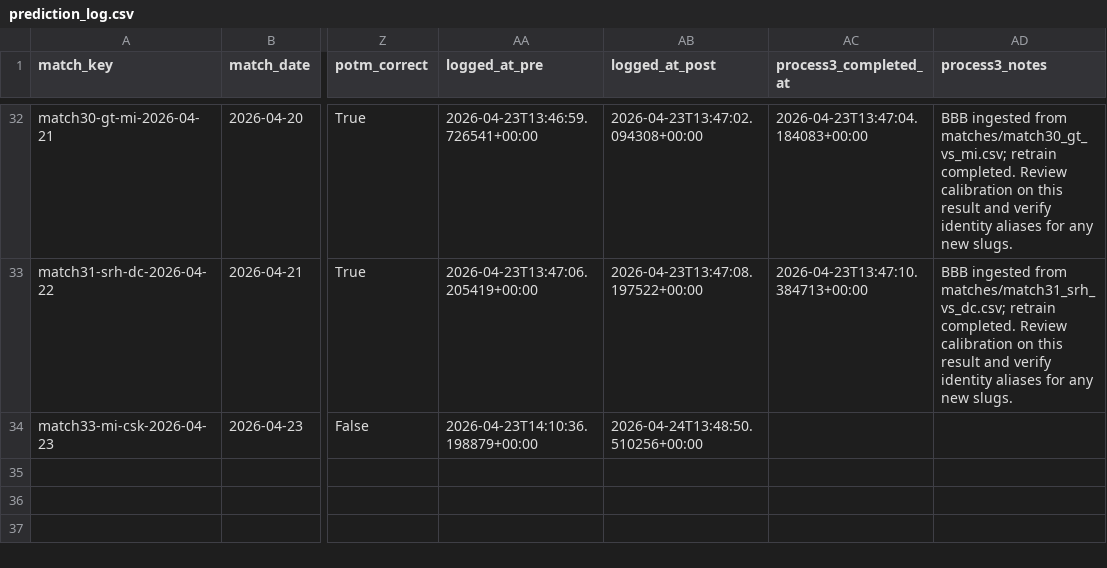
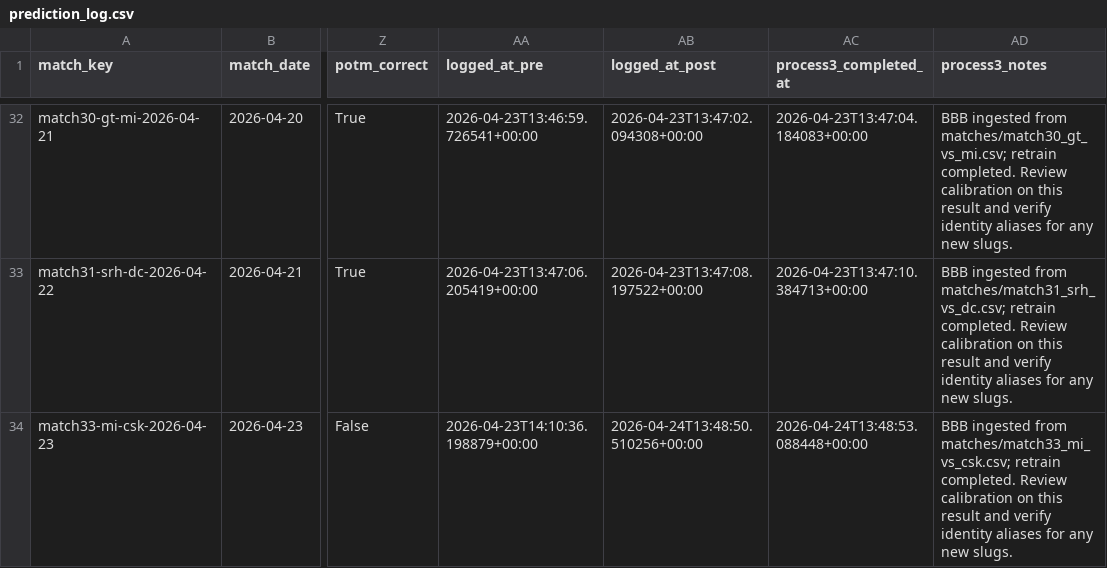
Before and after one commit to Jaymehta45/Sabermetric-IPL-Prediction-, a CSV file: data/processed/prediction_log.csv, drawn as a sheet; only a part is shown, gaps mark what is left out; the diff names each change by its address in the sheet, - before the commit and + after, or states it on an @@ line.

Commit message:
chore(prediction_log): process3 match33-mi-csk-2026-04-23

```diff
--- a/data/processed/prediction_log.csv
+++ b/data/processed/prediction_log.csv
-AC34 (process3_completed_at): (empty)
+AC34 (process3_completed_at): 2026-04-24T13:48:53.088448+00:00
-AD34 (process3_notes): (empty)
+AD34 (process3_notes): BBB ingested from matches/match33_mi_vs_csk.csv; retrain completed. Review calibration on this result and verify identity aliases for any new slugs.
```
